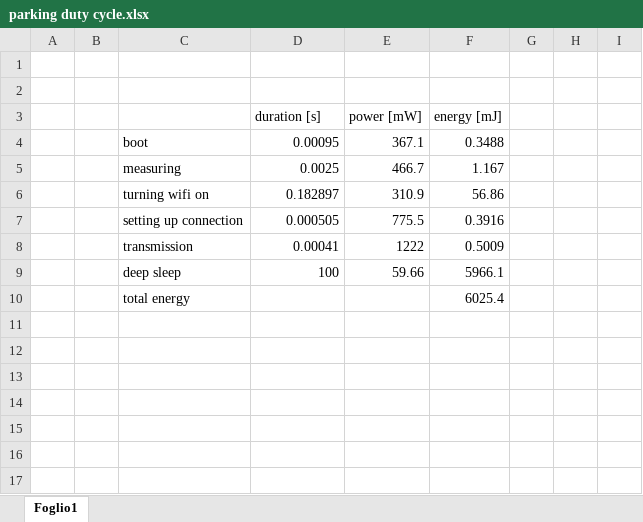
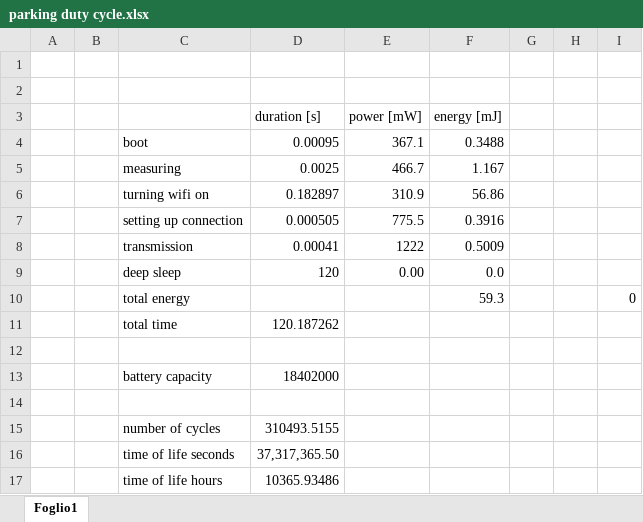
Before and after one commit to RiccardoOrlandi/IoT_project, an Excel workbook: project1/parking duty cycle.xlsx, sheet Foglio1, drawn as a sheet; values as stored, in another font and other column widths than the file's, no borders; the diff names each change by its address in the sheet, - before the commit and + after, or states it on an @@ line.

Commit message:
updated xlsx

```diff
--- a/project1/parking duty cycle.xlsx (sheet Foglio1)
+++ b/project1/parking duty cycle.xlsx (sheet Foglio1)
-D9 (duration [s]): 100
+D9 (duration [s]): 120
-E9 (power [mW]): 59.66
+E9 (power [mW]): 0.00
-F9 (energy [mJ]): 5966.1
+F9 (energy [mJ]): 0.0
-F10 (energy [mJ]): 6025.4
+F10 (energy [mJ]): 59.3
-I10: (empty)
+I10: 0
+row 11:  |  | total time | 120.187262
+row 12: (empty)
+row 13:  |  | battery capacity | 18402000
+row 14: (empty)
+row 15:  |  | number of cycles | 310493.5155
+row 16:  |  | time of life seconds | 37,317,365.50
+row 17:  |  | time of life hours | 10365.93486
```
